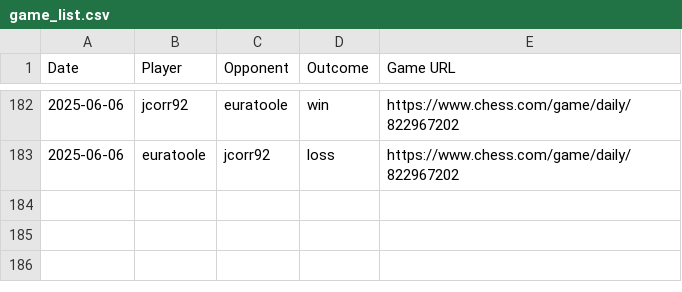
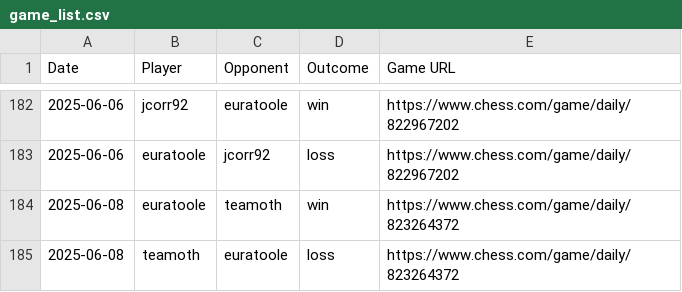
Before and after one commit to jcorr92/chess_club_leaderboard, a CSV file: game_list.csv, drawn as a sheet; only a part is shown, gaps mark what is left out.

```diff
--- a/game_list.csv
+++ b/game_list.csv
@@ -183 +183,3 @@ Date,Player,Opponent,Outcome,Game URL
 2025-06-06,euratoole,jcorr92,loss,https://www.chess.com/game/daily/822967202
+2025-06-08,euratoole,teamoth,win,https://www.chess.com/game/daily/823264372
+2025-06-08,teamoth,euratoole,loss,https://www.chess.com/game/daily/823264372
```
Also changed, not shown: leaderboard.csv.
